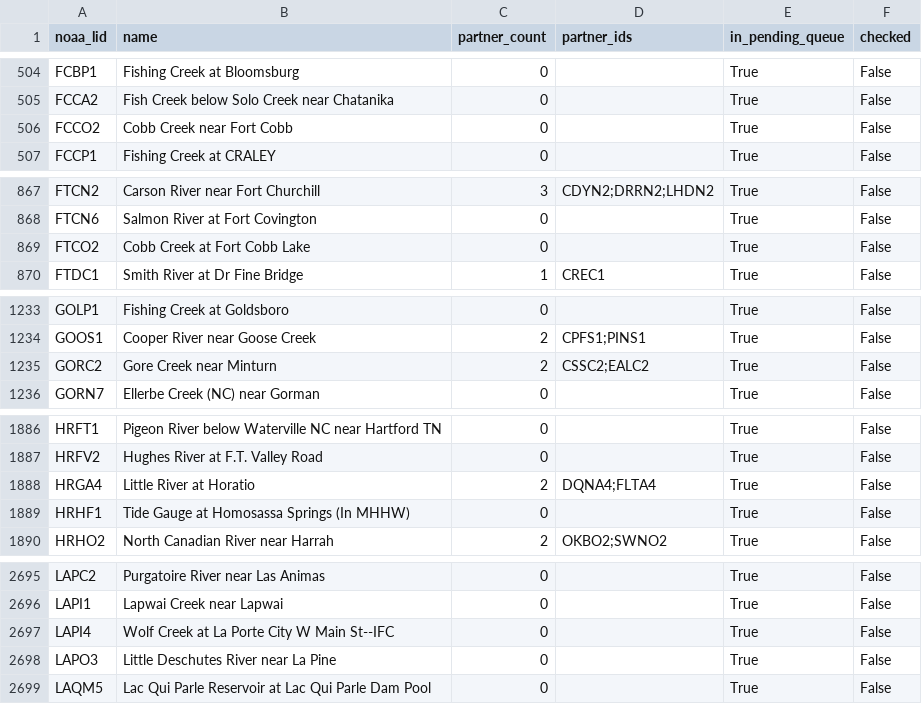
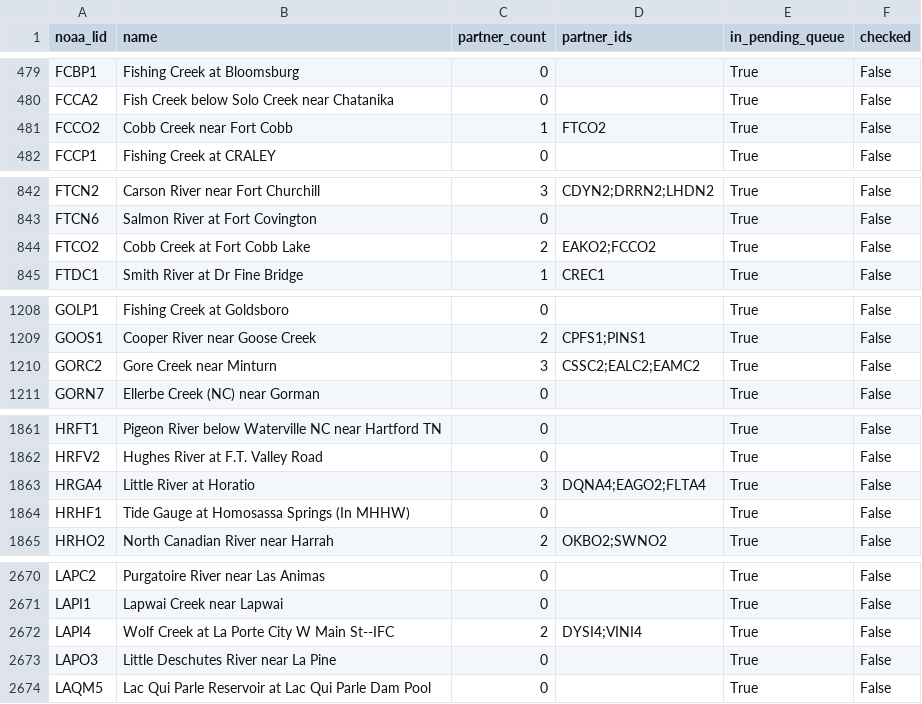
Before and after one commit to pbangiola/paddlersmap, a CSV file: data/network_audit/unchecked_endpoints.csv, drawn as a sheet; only a part is shown, gaps mark what is left out; the diff covers the shown part only.

```diff
--- a/data/network_audit/unchecked_endpoints.csv
+++ b/data/network_audit/unchecked_endpoints.csv
@@ -505,3 +480,3 @@ FCBP1,Fishing Creek at Bloomsburg,0,,True,False
 FCCA2,Fish Creek below Solo Creek near Chatanika,0,,True,False
-FCCO2,Cobb Creek near Fort Cobb,0,,True,False
+FCCO2,Cobb Creek near Fort Cobb,1,FTCO2,True,False
 FCCP1,Fishing Creek at CRALEY,0,,True,False
@@ -868,3 +843,3 @@ FTCN2,Carson River near Fort Churchill,3,CDYN2;DRRN2;LHDN2,True,False
 FTCN6,Salmon River at Fort Covington,0,,True,False
-FTCO2,Cobb Creek at Fort Cobb Lake,0,,True,False
+FTCO2,Cobb Creek at Fort Cobb Lake,2,EAKO2;FCCO2,True,False
 FTDC1,Smith River at Dr Fine Bridge,1,CREC1,True,False
@@ -1234,3 +1209,3 @@ GOLP1,Fishing Creek at Goldsboro,0,,True,False
 GOOS1,Cooper River near Goose Creek,2,CPFS1;PINS1,True,False
-GORC2,Gore Creek near Minturn,2,CSSC2;EALC2,True,False
+GORC2,Gore Creek near Minturn,3,CSSC2;EALC2;EAMC2,True,False
 GORN7,Ellerbe Creek (NC) near Gorman,0,,True,False
@@ -1887,3 +1862,3 @@ HRFT1,Pigeon River below Waterville NC near Hartford TN,0,,True,False
 HRFV2,Hughes River at F.T. Valley Road,0,,True,False
-HRGA4,Little River at Horatio,2,DQNA4;FLTA4,True,False
+HRGA4,Little River at Horatio,3,DQNA4;EAGO2;FLTA4,True,False
 HRHF1,Tide Gauge at Homosassa Springs (In MHHW),0,,True,False
@@ -2696,3 +2671,3 @@ LAPC2,Purgatoire River near Las Animas,0,,True,False
 LAPI1,Lapwai Creek near Lapwai,0,,True,False
-LAPI4,Wolf Creek at La Porte City W Main St--IFC,0,,True,False
+LAPI4,Wolf Creek at La Porte City W Main St--IFC,2,DYSI4;VINI4,True,False
 LAPO3,Little Deschutes River near La Pine,0,,True,False
```
Also changed, not shown: 25 removed rows and 16 edited cells elsewhere in this file, data/network_audit/single_partner_endpoints.csv, 3 other files.
